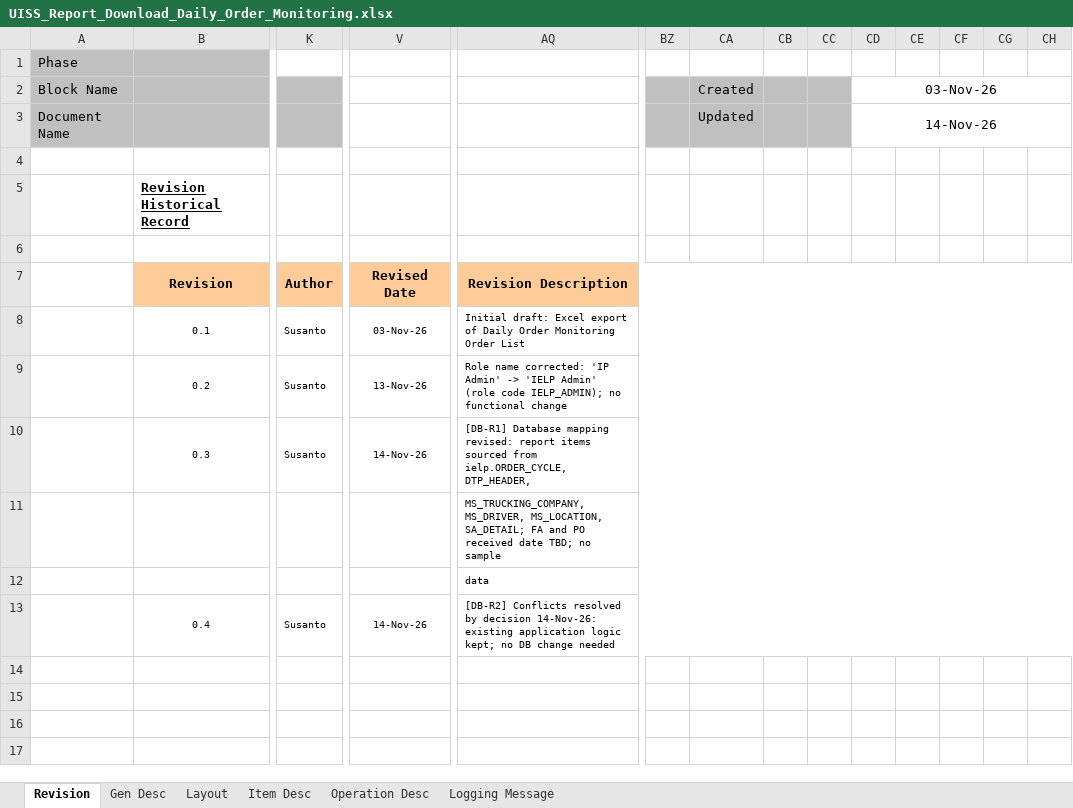
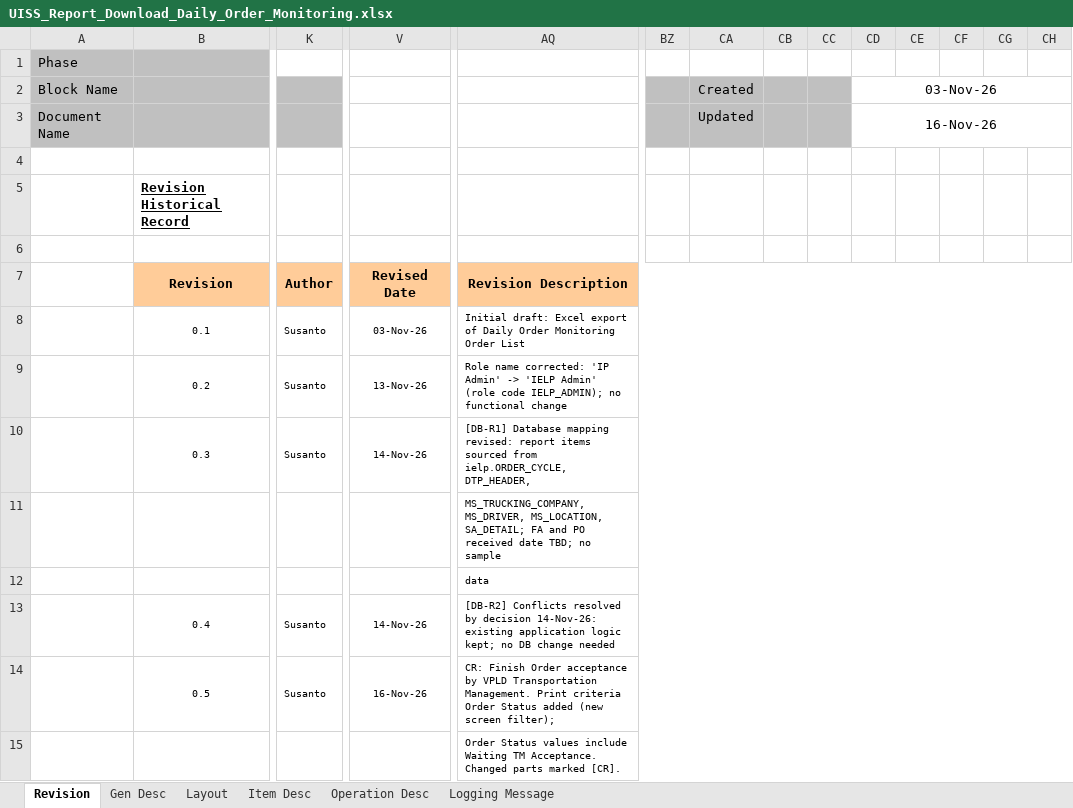
Before and after one commit to santo-san/tc-pbr, an Excel workbook: docs/functions/01_Daily_Order_Monitoring/uiss/UISS_Report_Download_Daily_Order_Monitoring.xlsx, sheet Revision, drawn as a sheet; only a part is shown, gaps mark what is left out; values as stored, in another font and other column widths than the file's, no borders; rows hold the shown columns only; the diff names each change by its address in the sheet, - before the commit and + after, or states it on an @@ line.

```diff
--- a/docs/functions/01_Daily_Order_Monitoring/uiss/UISS_Report_Download_Daily_Order_Monitoring.xlsx (sheet Revision)
+++ b/docs/functions/01_Daily_Order_Monitoring/uiss/UISS_Report_Download_Daily_Order_Monitoring.xlsx (sheet Revision)
-CD3: 14-Nov-26
+CD3: 16-Nov-26
+row 14:  | 0.5 | Susanto | 16-Nov-26 | CR: Finish Order acceptance by VPLD Transportation Management. Print criteria Order Status added (new screen filter);
+row 15:  |  |  |  | Order Status values include Waiting TM Acceptance. Changed parts marked [CR].
```
Also changed, not shown: sheet Operation Desc, sheet Item Desc, 45 other files.
